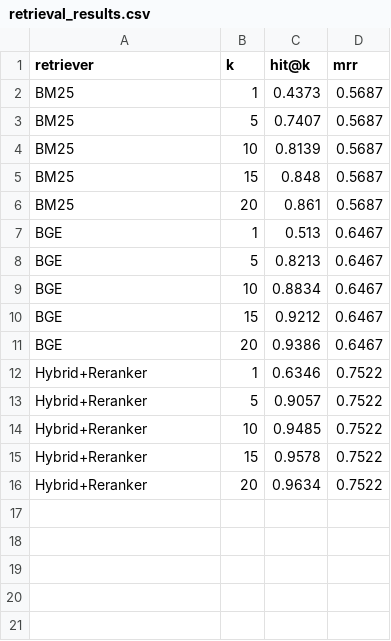
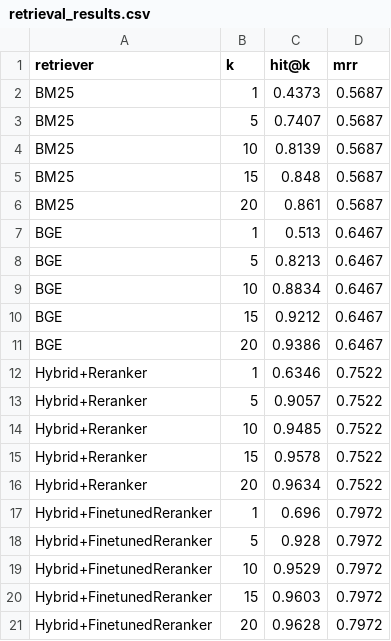
Before and after one commit to konami0328/manual-qa-rag, a CSV file: eval/retrieval/results/retrieval_results.csv, drawn as a sheet.

Commit message:
feat: reranker fine-tuning with LoRA + MSE, eval with finetuned checkpoint

```diff
--- a/eval/retrieval/results/retrieval_results.csv
+++ b/eval/retrieval/results/retrieval_results.csv
@@ -16 +16,6 @@ Hybrid+Reranker,15,0.9578,0.7522
 Hybrid+Reranker,20,0.9634,0.7522
+Hybrid+FinetunedReranker,1,0.696,0.7972
+Hybrid+FinetunedReranker,5,0.928,0.7972
+Hybrid+FinetunedReranker,10,0.9529,0.7972
+Hybrid+FinetunedReranker,15,0.9603,0.7972
+Hybrid+FinetunedReranker,20,0.9628,0.7972
```
Also changed, not shown: 9 other files.
